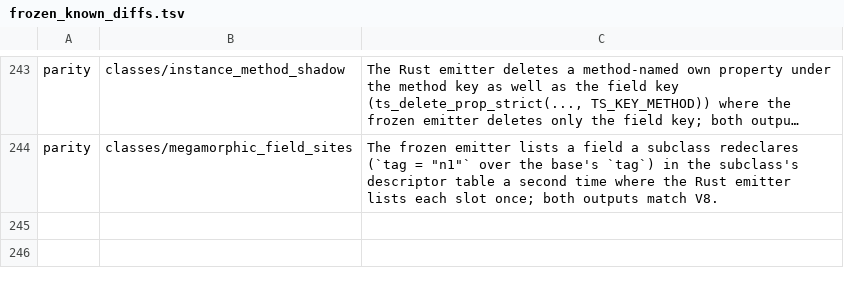
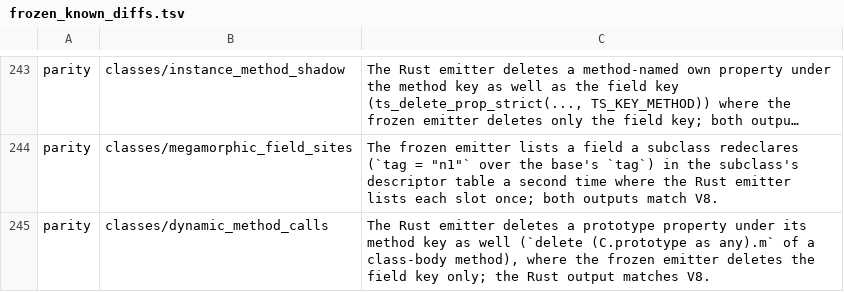
Before and after one commit to kazhiramatsu/garnet, a TSV file: scripts/frozen_known_diffs.tsv, drawn as a sheet; only a part is shown, gaps mark what is left out; long unchanged cells end in …; the diff names each change by its address in the sheet, - before the commit and + after, or states it on an @@ line.

```diff
--- a/scripts/frozen_known_diffs.tsv
+++ b/scripts/frozen_known_diffs.tsv
+row 245: parity | classes/dynamic_method_calls | The Rust emitter deletes a prototype property under its method key as well (`delete (C.prototype as any).m` of a class-body method), where the frozen emitter deletes the field key only; the Rust output matches V8.
```
Also changed, not shown: 10 other files.
